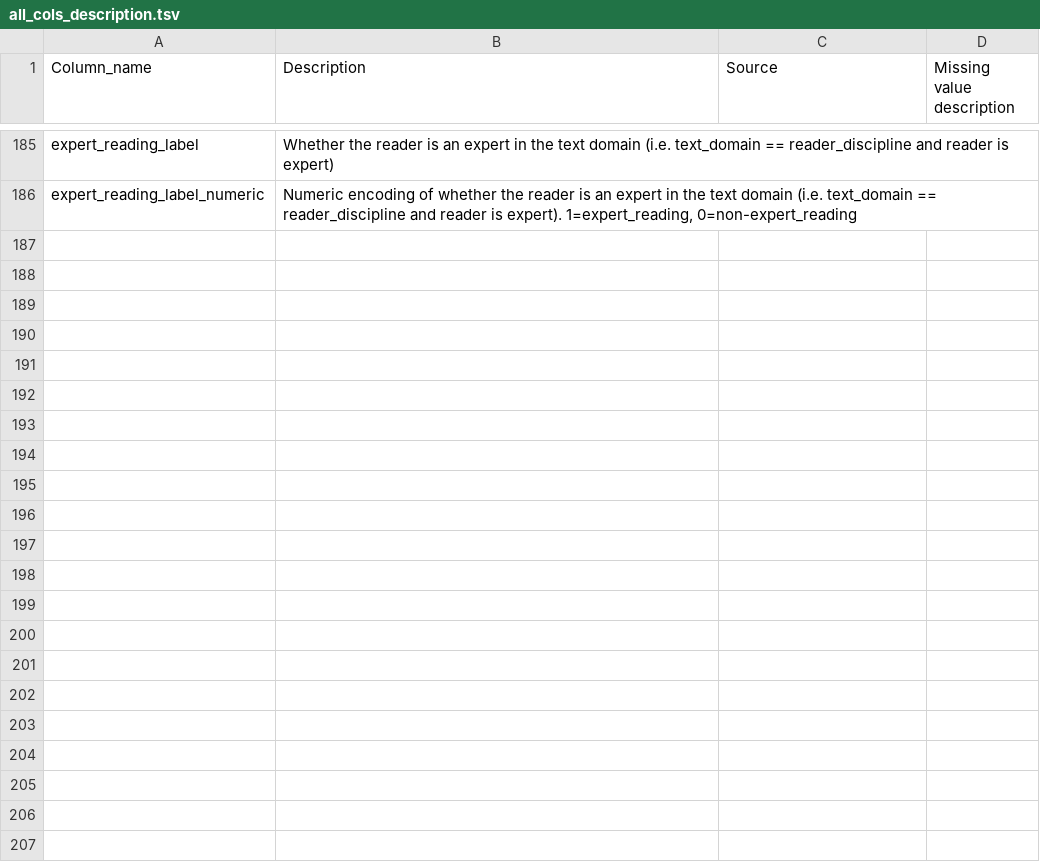
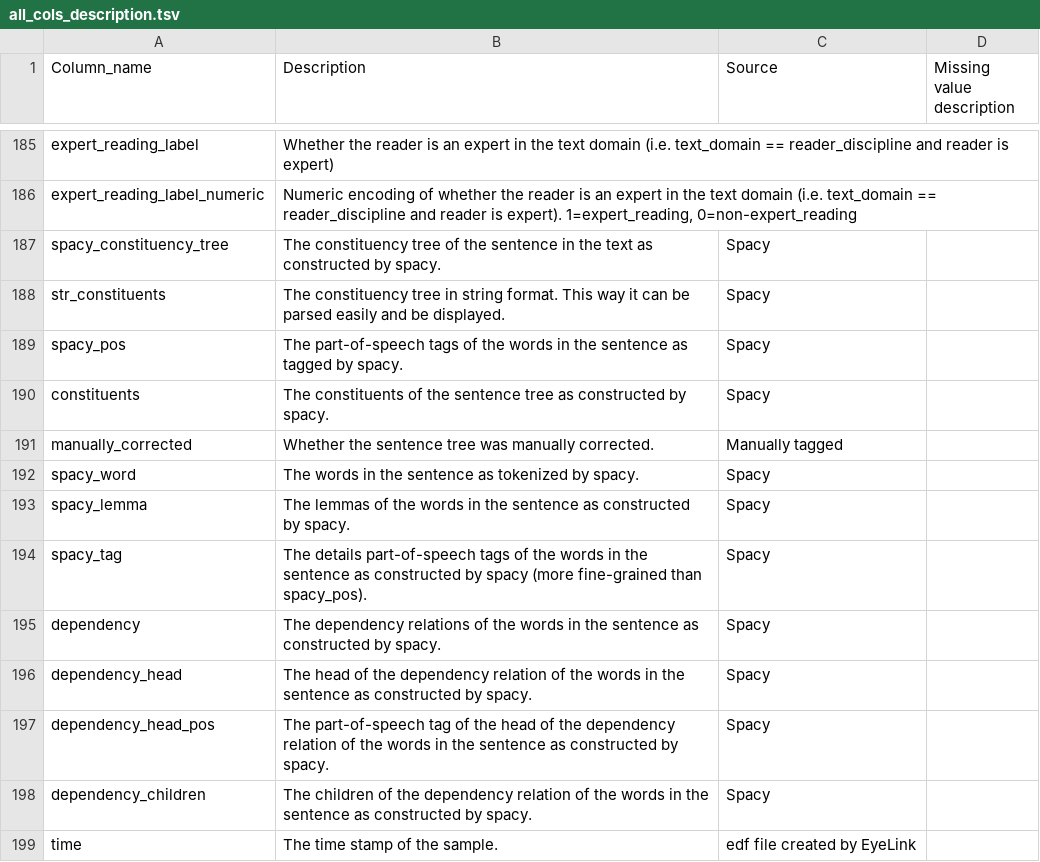
Before and after one commit to DiLi-Lab/PoTeC, a TSV file: additional_scripts/codebook/all_cols_description.tsv, drawn as a sheet; only a part is shown, gaps mark what is left out; the diff covers the shown part only.

Commit message:
add line number & update codebook

```diff
--- a/additional_scripts/codebook/all_cols_description.tsv
+++ b/additional_scripts/codebook/all_cols_description.tsv
@@ -186,0 +187,13 @@ expert_reading_label_numeric	Numeric encoding of whether the reader is an expert
+spacy_constituency_tree	The constituency tree of the sentence in the text as constructed by spacy.	Spacy
+str_constituents	The constituency tree in string format. This way it can be parsed easily and be displayed.	Spacy
+spacy_pos	The part-of-speech tags of the words in the sentence as tagged by spacy.	Spacy
+constituents	The constituents of the sentence tree as constructed by spacy.	Spacy	""
+manually_corrected	Whether the sentence tree was manually corrected.	Manually tagged	""
+spacy_word	The words in the sentence as tokenized by spacy.	Spacy	""
+spacy_lemma	The lemmas of the words in the sentence as constructed by spacy.	Spacy	""
+spacy_tag	The details part-of-speech tags of the words in the sentence as constructed by spacy (more fine-grained than spacy_pos).	Spacy	""
+dependency	The dependency relations of the words in the sentence as constructed by spacy.	Spacy	""
+dependency_head	The head of the dependency relation of the words in the sentence as constructed by spacy.	Spacy	""
+dependency_head_pos	The part-of-speech tag of the head of the dependency relation of the words in the sentence as constructed by spacy.	Spacy	""
+dependency_children	The children of the dependency relation of the words in the sentence as constructed by spacy.	Spacy	""
+time	The time stamp of the sample.	"edf file created by EyeLink"	""
```
Also changed, not shown: 12 added rows and 8 edited cells elsewhere in this file, additional_scripts/codebook/codebook_texts.tsv, stimuli/manually_corrected_constituency_trees.tsv, 16 other files.
